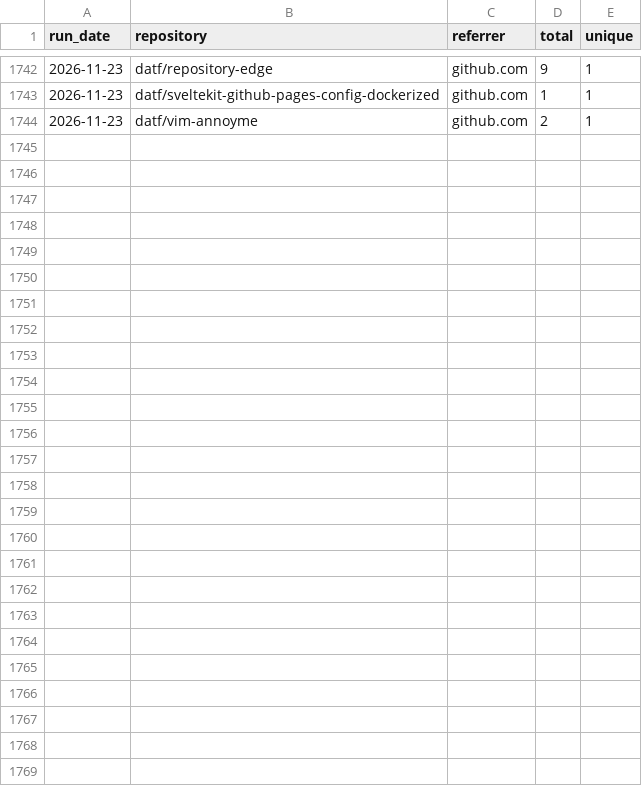
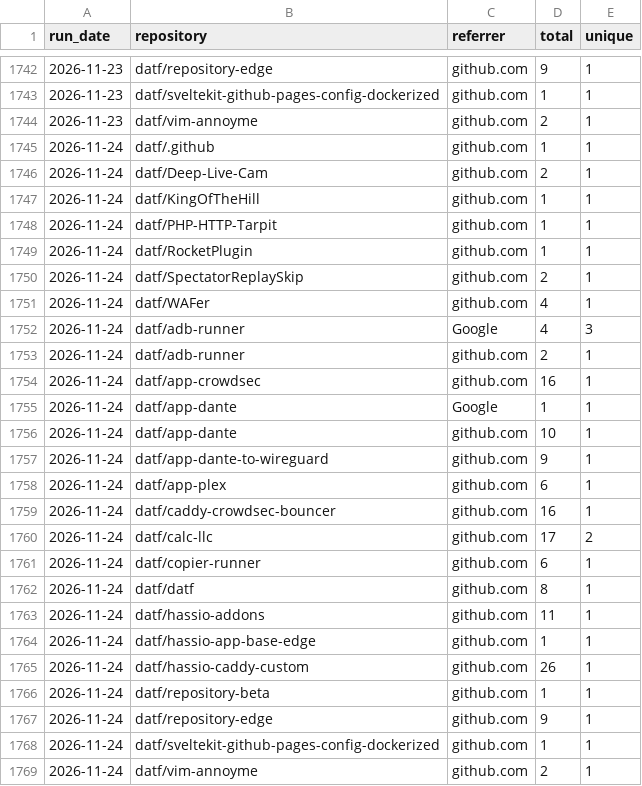
Before and after one commit to datf/datf, a CSV file: data/github_referrers.csv, drawn as a sheet; only a part is shown, gaps mark what is left out.

```diff
--- a/data/github_referrers.csv
+++ b/data/github_referrers.csv
@@ -1744 +1744,26 @@ run_date,repository,referrer,total,unique
 2026-11-23,datf/vim-annoyme,github.com,2,1
+2026-11-24,datf/.github,github.com,1,1
+2026-11-24,datf/Deep-Live-Cam,github.com,2,1
+2026-11-24,datf/KingOfTheHill,github.com,1,1
+2026-11-24,datf/PHP-HTTP-Tarpit,github.com,1,1
+2026-11-24,datf/RocketPlugin,github.com,1,1
+2026-11-24,datf/SpectatorReplaySkip,github.com,2,1
+2026-11-24,datf/WAFer,github.com,4,1
+2026-11-24,datf/adb-runner,Google,4,3
+2026-11-24,datf/adb-runner,github.com,2,1
+2026-11-24,datf/app-crowdsec,github.com,16,1
+2026-11-24,datf/app-dante,Google,1,1
+2026-11-24,datf/app-dante,github.com,10,1
+2026-11-24,datf/app-dante-to-wireguard,github.com,9,1
+2026-11-24,datf/app-plex,github.com,6,1
+2026-11-24,datf/caddy-crowdsec-bouncer,github.com,16,1
+2026-11-24,datf/calc-llc,github.com,17,2
+2026-11-24,datf/copier-runner,github.com,6,1
+2026-11-24,datf/datf,github.com,8,1
+2026-11-24,datf/hassio-addons,github.com,11,1
+2026-11-24,datf/hassio-app-base-edge,github.com,1,1
+2026-11-24,datf/hassio-caddy-custom,github.com,26,1
+2026-11-24,datf/repository-beta,github.com,1,1
+2026-11-24,datf/repository-edge,github.com,9,1
+2026-11-24,datf/sveltekit-github-pages-config-dockerized,github.com,1,1
+2026-11-24,datf/vim-annoyme,github.com,2,1
```
Also changed, not shown: data/github_traffic.csv, 1 other file.
